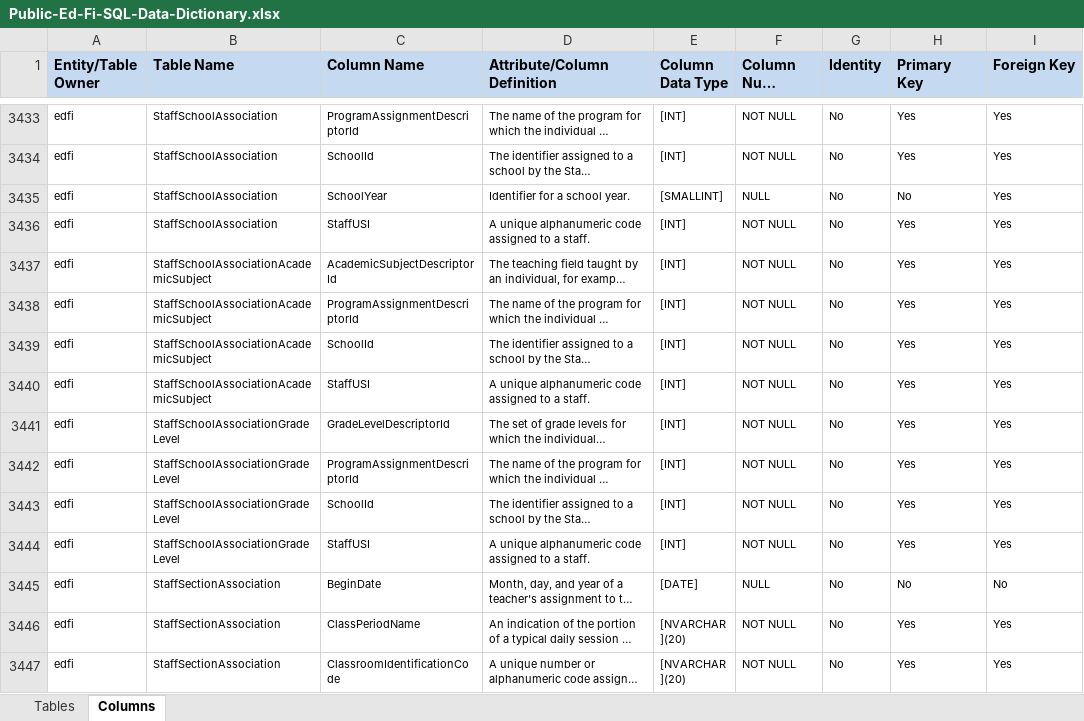
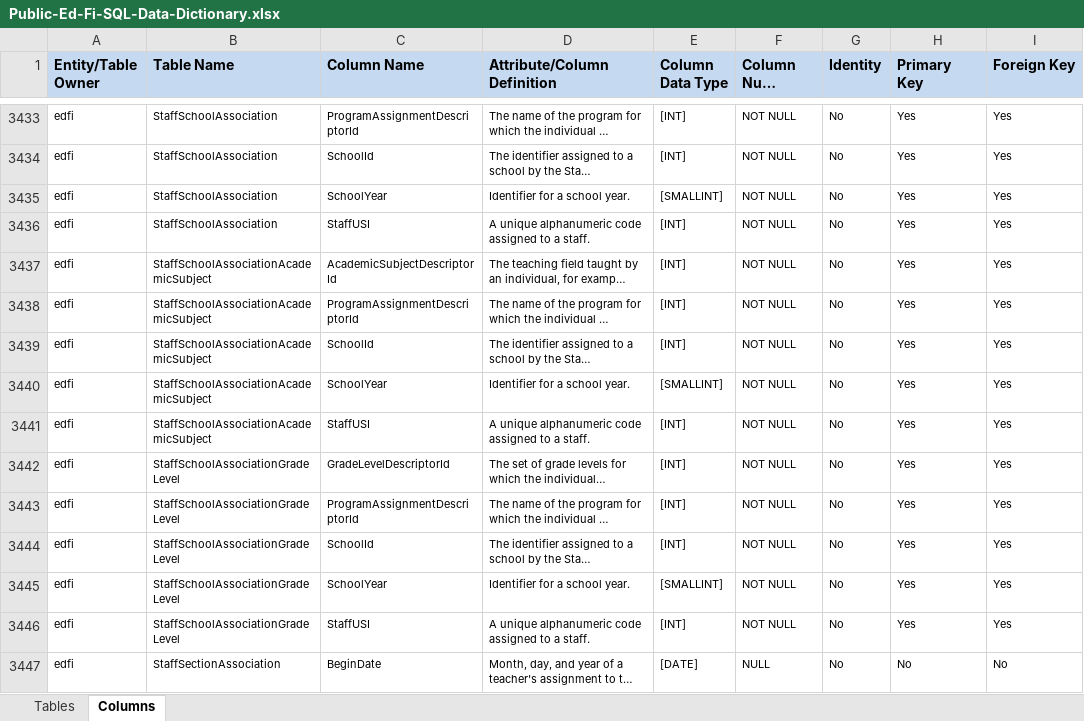
Before and after one commit to Ed-Fi-NM-TPP/MetaEd-TPDP-Files, an Excel workbook: MetaEdOutput/DataDictionary/Public-Ed-Fi-SQL-Data-Dictionary.xlsx, sheet Columns, drawn as a sheet; only a part is shown, gaps mark what is left out; the shorter side is filled out with more unchanged rows; long unchanged cells end in …; values as stored, in another font and other column widths than the file's, no borders; the diff names each change by its address in the sheet, - before the commit and + after, or states it on an @@ line.

```diff
--- a/MetaEdOutput/DataDictionary/Public-Ed-Fi-SQL-Data-Dictionary.xlsx (sheet Columns)
+++ b/MetaEdOutput/DataDictionary/Public-Ed-Fi-SQL-Data-Dictionary.xlsx (sheet Columns)
-F3435 (Column Null Option): NULL
+F3435 (Column Null Option): NOT NULL
-H3435 (Primary Key): No
+H3435 (Primary Key): Yes
+row 3440: edfi | StaffSchoolAssociationAcademicSubject | SchoolYear | Identifier for a school year. | [SMALLINT] | NOT NULL | No | Yes | Yes
+row 3445: edfi | StaffSchoolAssociationGradeLevel | SchoolYear | Identifier for a school year. | [SMALLINT] | NOT NULL | No | Yes | Yes
```
Also changed, not shown: MetaEdOutput/DataDictionary/Public-Ed-Fi-XML-Data-Dictionary.xlsx, MetaEdOutput/Ed-Fi-Handbook/Ed-Fi-Handbook.xlsx, 3 other files.
